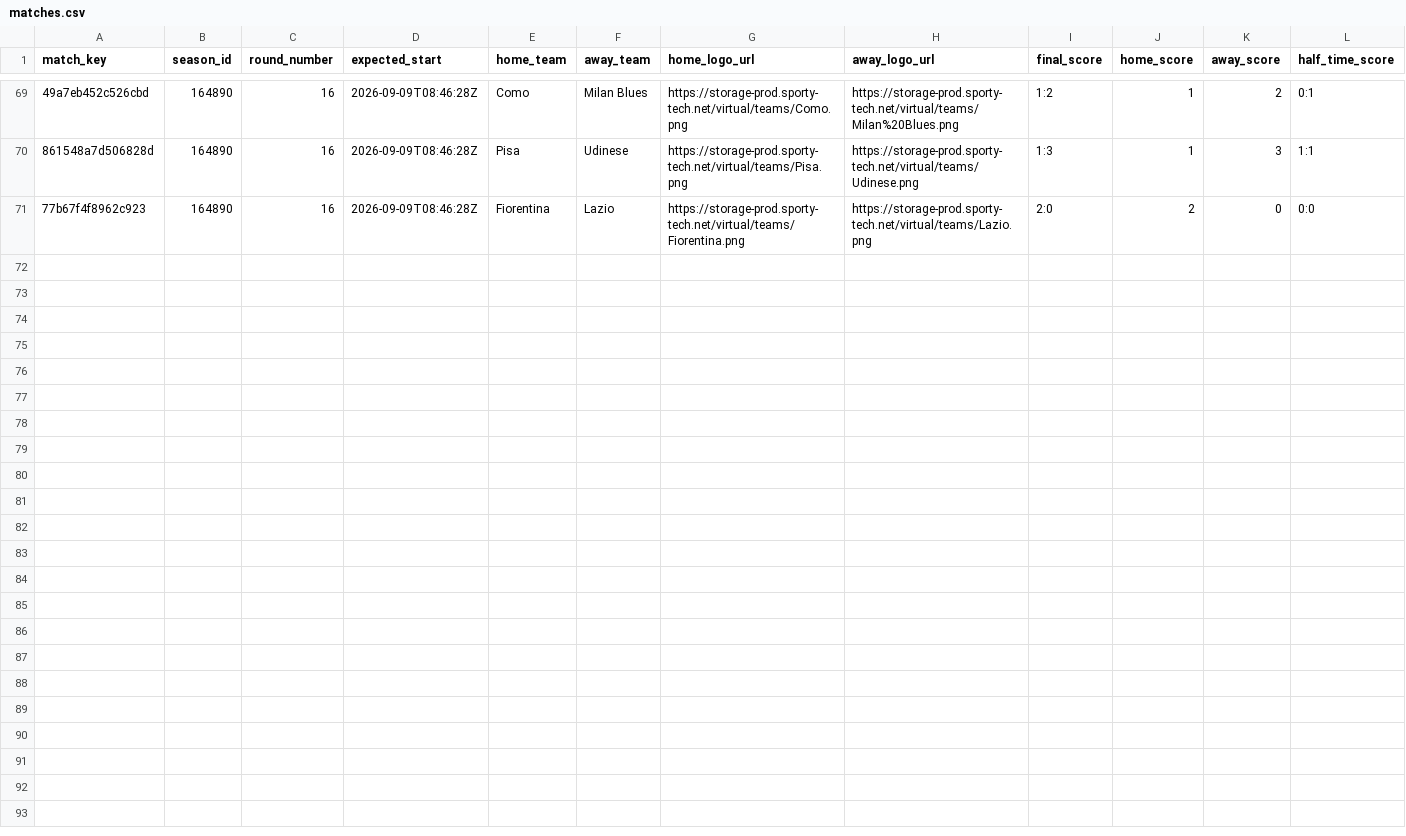
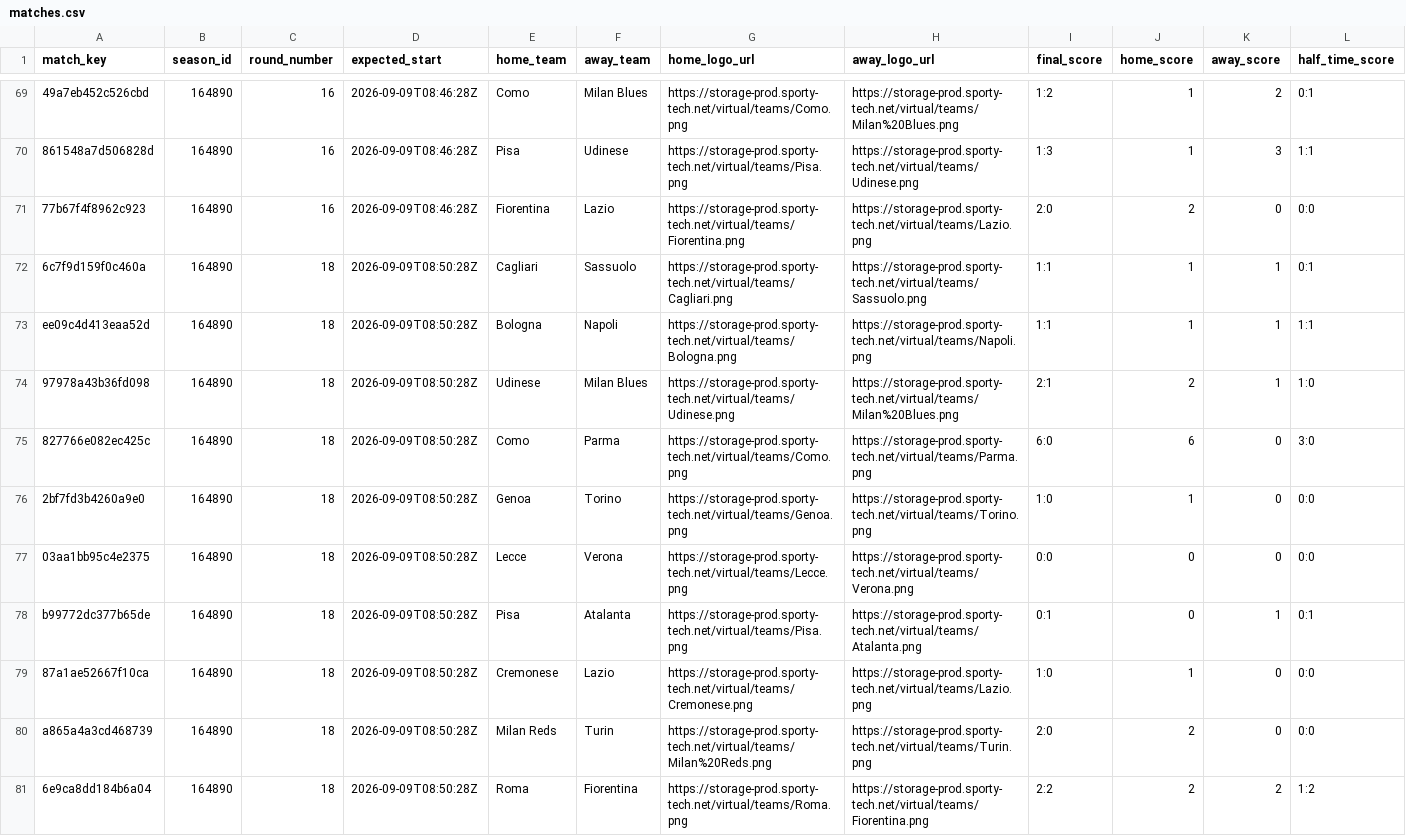
Before and after one commit to michaeldiary77-sys/virtual-leagues-collector, a CSV file: data/8036_italian-league/matches.csv, drawn as a sheet; only a part is shown, gaps mark what is left out; rows hold the shown columns only; the diff names each change by its address in the sheet, - before the commit and + after, or states it on an @@ line.

```diff
--- a/data/8036_italian-league/matches.csv
+++ b/data/8036_italian-league/matches.csv
+row 72: 6c7f9d159f0c460a | 164890 | 18 | 2026-09-09T08:50:28Z | Cagliari | Sassuolo | https://storage-prod.sporty-tech.net/virtual/teams/Cagliari.png | https://storage-prod.sporty-tech.net/virtual/teams/Sassuolo.png | 1:1 | 1 | 1 | 0:1
+row 73: ee09c4d413eaa52d | 164890 | 18 | 2026-09-09T08:50:28Z | Bologna | Napoli | https://storage-prod.sporty-tech.net/virtual/teams/Bologna.png | https://storage-prod.sporty-tech.net/virtual/teams/Napoli.png | 1:1 | 1 | 1 | 1:1
+row 74: 97978a43b36fd098 | 164890 | 18 | 2026-09-09T08:50:28Z | Udinese | Milan Blues | https://storage-prod.sporty-tech.net/virtual/teams/Udinese.png | https://storage-prod.sporty-tech.net/virtual/teams/Milan%20Blues.png | 2:1 | 2 | 1 | 1:0
+row 75: 827766e082ec425c | 164890 | 18 | 2026-09-09T08:50:28Z | Como | Parma | https://storage-prod.sporty-tech.net/virtual/teams/Como.png | https://storage-prod.sporty-tech.net/virtual/teams/Parma.png | 6:0 | 6 | 0 | 3:0
+row 76: 2bf7fd3b4260a9e0 | 164890 | 18 | 2026-09-09T08:50:28Z | Genoa | Torino | https://storage-prod.sporty-tech.net/virtual/teams/Genoa.png | https://storage-prod.sporty-tech.net/virtual/teams/Torino.png | 1:0 | 1 | 0 | 0:0
+row 77: 03aa1bb95c4e2375 | 164890 | 18 | 2026-09-09T08:50:28Z | Lecce | Verona | https://storage-prod.sporty-tech.net/virtual/teams/Lecce.png | https://storage-prod.sporty-tech.net/virtual/teams/Verona.png | 0:0 | 0 | 0 | 0:0
+row 78: b99772dc377b65de | 164890 | 18 | 2026-09-09T08:50:28Z | Pisa | Atalanta | https://storage-prod.sporty-tech.net/virtual/teams/Pisa.png | https://storage-prod.sporty-tech.net/virtual/teams/Atalanta.png | 0:1 | 0 | 1 | 0:1
+row 79: 87a1ae52667f10ca | 164890 | 18 | 2026-09-09T08:50:28Z | Cremonese | Lazio | https://storage-prod.sporty-tech.net/virtual/teams/Cremonese.png | https://storage-prod.sporty-tech.net/virtual/teams/Lazio.png | 1:0 | 1 | 0 | 0:0
+row 80: a865a4a3cd468739 | 164890 | 18 | 2026-09-09T08:50:28Z | Milan Reds | Turin | https://storage-prod.sporty-tech.net/virtual/teams/Milan%20Reds.png | https://storage-prod.sporty-tech.net/virtual/teams/Turin.png | 2:0 | 2 | 0 | 0:0
+row 81: 6e9ca8dd184b6a04 | 164890 | 18 | 2026-09-09T08:50:28Z | Roma | Fiorentina | https://storage-prod.sporty-tech.net/virtual/teams/Roma.png | https://storage-prod.sporty-tech.net/virtual/teams/Fiorentina.png | 2:2 | 2 | 2 | 1:2
```
Also changed, not shown: data/8035_english-league/matches.csv, data/8037_spanish-league/matches.csv, 42 other files.
